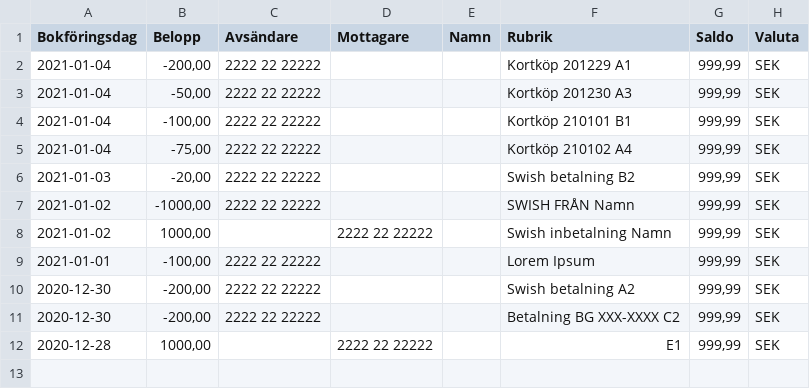
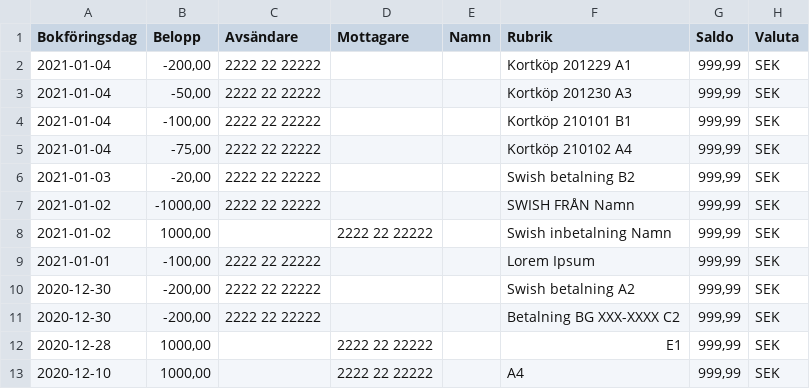
Before and after one commit to patello/homeplotter, a CSV file: example_data/data2.csv, drawn as a sheet.

```diff
--- a/example_data/data2.csv
+++ b/example_data/data2.csv
@@ -12 +12,2 @@ Bokföringsdag;Belopp;Avsändare;Mottagare;Namn;Rubrik;Saldo;Valuta
 2020-12-28;1000,00;;2222 22 22222;;E1;999,99;SEK
+2020-12-10;1000,00;;2222 22 22222;;A4;999,99;SEK
```
Also changed, not shown: 2 other files.
